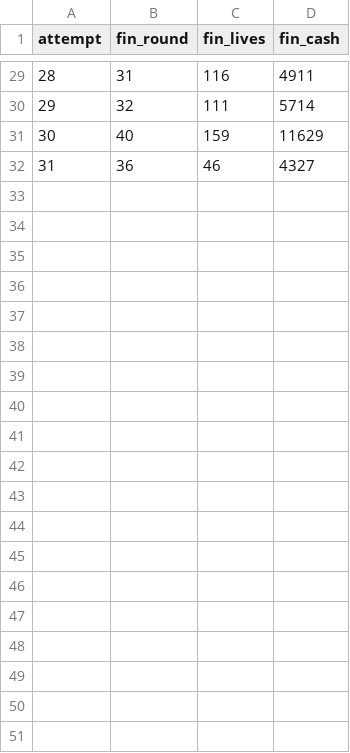
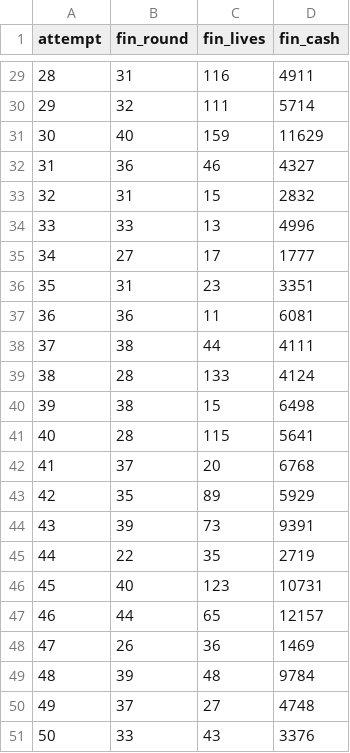
Before and after one commit to jamesspalding/bloonbot, a CSV file: data/attempt_data.csv, drawn as a sheet; only a part is shown, gaps mark what is left out; the diff covers the shown part only; the diff names each change by its address in the sheet, - before the commit and + after, or states it on an @@ line.

Commit message:
update data

```diff
--- a/data/attempt_data.csv
+++ b/data/attempt_data.csv
+row 33: 32 | 31 | 15 | 2832
+row 34: 33 | 33 | 13 | 4996
+row 35: 34 | 27 | 17 | 1777
+row 36: 35 | 31 | 23 | 3351
+row 37: 36 | 36 | 11 | 6081
+row 38: 37 | 38 | 44 | 4111
+row 39: 38 | 28 | 133 | 4124
+row 40: 39 | 38 | 15 | 6498
+row 41: 40 | 28 | 115 | 5641
+row 42: 41 | 37 | 20 | 6768
+row 43: 42 | 35 | 89 | 5929
+row 44: 43 | 39 | 73 | 9391
+row 45: 44 | 22 | 35 | 2719
+row 46: 45 | 40 | 123 | 10731
+row 47: 46 | 44 | 65 | 12157
+row 48: 47 | 26 | 36 | 1469
+row 49: 48 | 39 | 48 | 9784
+row 50: 49 | 37 | 27 | 4748
+row 51: 50 | 33 | 43 | 3376
```
Also changed, not shown: 19 added rows elsewhere in this file, 2 other files.
